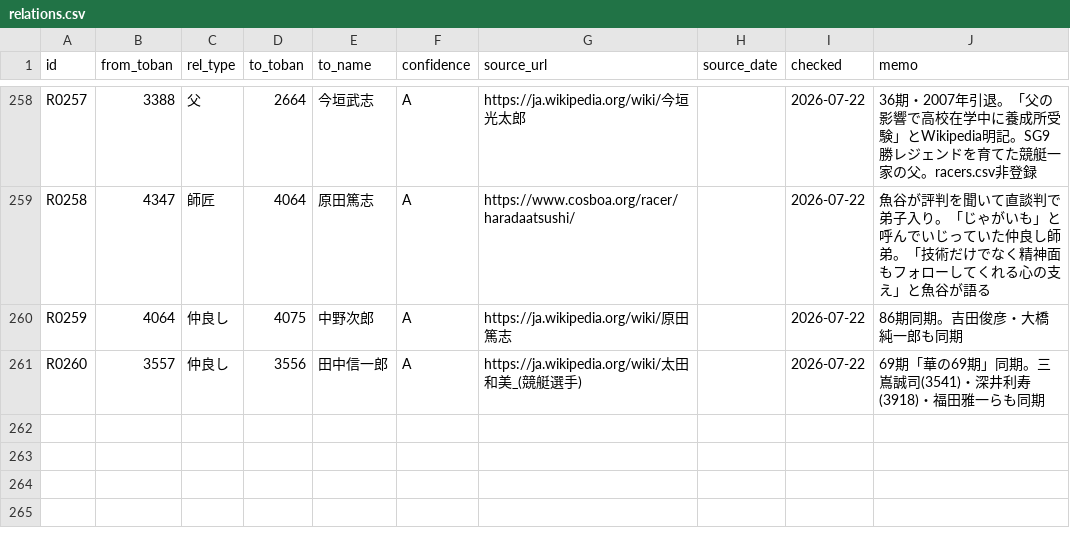
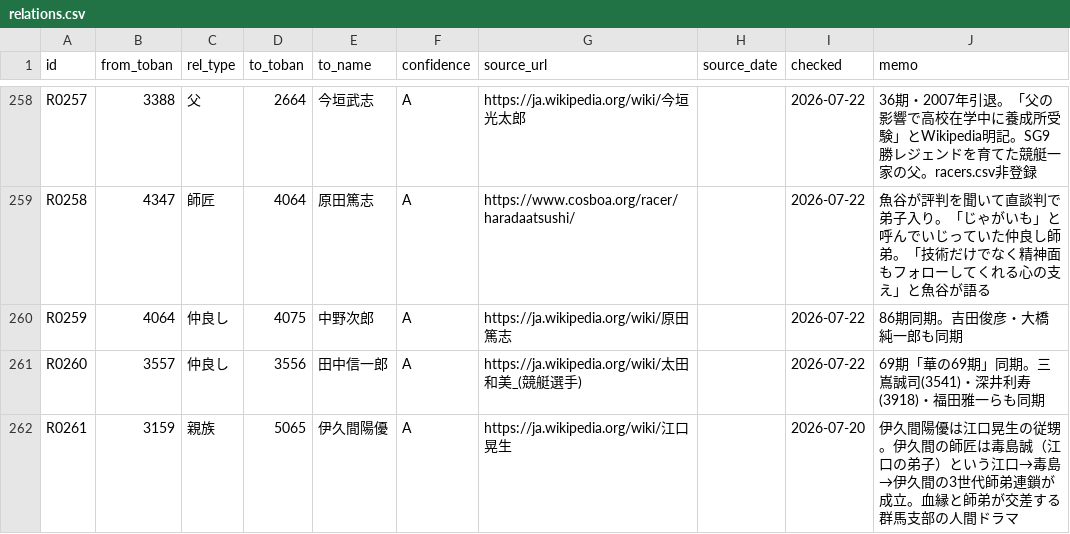
Before and after one commit to bonito323-a11y/funetan, a CSV file: data/relations.csv, drawn as a sheet; only a part is shown, gaps mark what is left out.

Commit message:
関係情報追加・備考更新: 江口晃生→伊久間陽優（親族）・深川真二エピソード追加（R0261）

```diff
--- a/data/relations.csv
+++ b/data/relations.csv
@@ -261 +261,2 @@ R0259,4064,仲良し,4075,中野次郎,A,https://ja.wikipedia.org/wiki/原田篤
 R0260,3557,仲良し,3556,田中信一郎,A,https://ja.wikipedia.org/wiki/太田和美_(競艇選手),,2026-07-22,69期「華の69期」同期。三嶌誠司(3541)・深井利寿(3918)・福田雅一らも同期
+R0261,3159,親族,5065,伊久間陽優,A,https://ja.wikipedia.org/wiki/江口晃生,,2026-07-20,伊久間陽優は江口晃生の従甥。伊久間の師匠は毒島誠（江口の弟子）という江口→毒島→伊久間の3世代師弟連鎖が成立。血縁と師弟が交差する群馬支部の人間ドラマ
```
Also changed, not shown: data/racers.csv, 4 other files.
